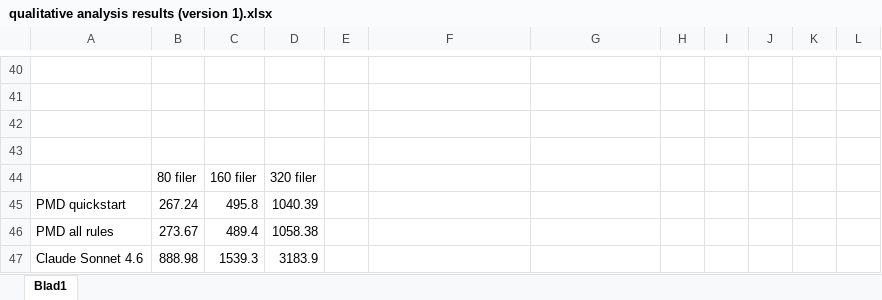
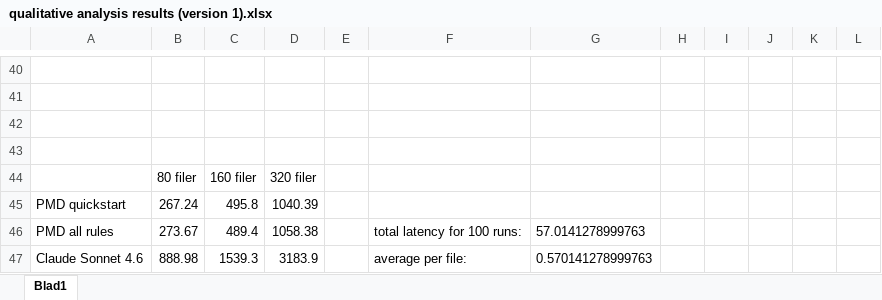
Before and after one commit to Syncopated90/examensarbete, an Excel workbook: qualitative analysis results (version 1).xlsx, sheet Blad1, drawn as a sheet; only a part is shown, gaps mark what is left out; values as stored, in another font and other column widths than the file's, no borders; charts and pictures not drawn; the diff names each change by its address in the sheet, - before the commit and + after, or states it on an @@ line.

Commit message:
latency calculator

```diff
--- a/qualitative analysis results (version 1).xlsx (sheet Blad1)
+++ b/qualitative analysis results (version 1).xlsx (sheet Blad1)
-F46: (empty)
+F46: total latency for 100 runs:
-G46: (empty)
+G46: 57.0141278999763
-F47: (empty)
+F47: average per file:
-G47: (empty)
+G47: 0.570141278999763
```
Also changed, not shown: 3 other files.
